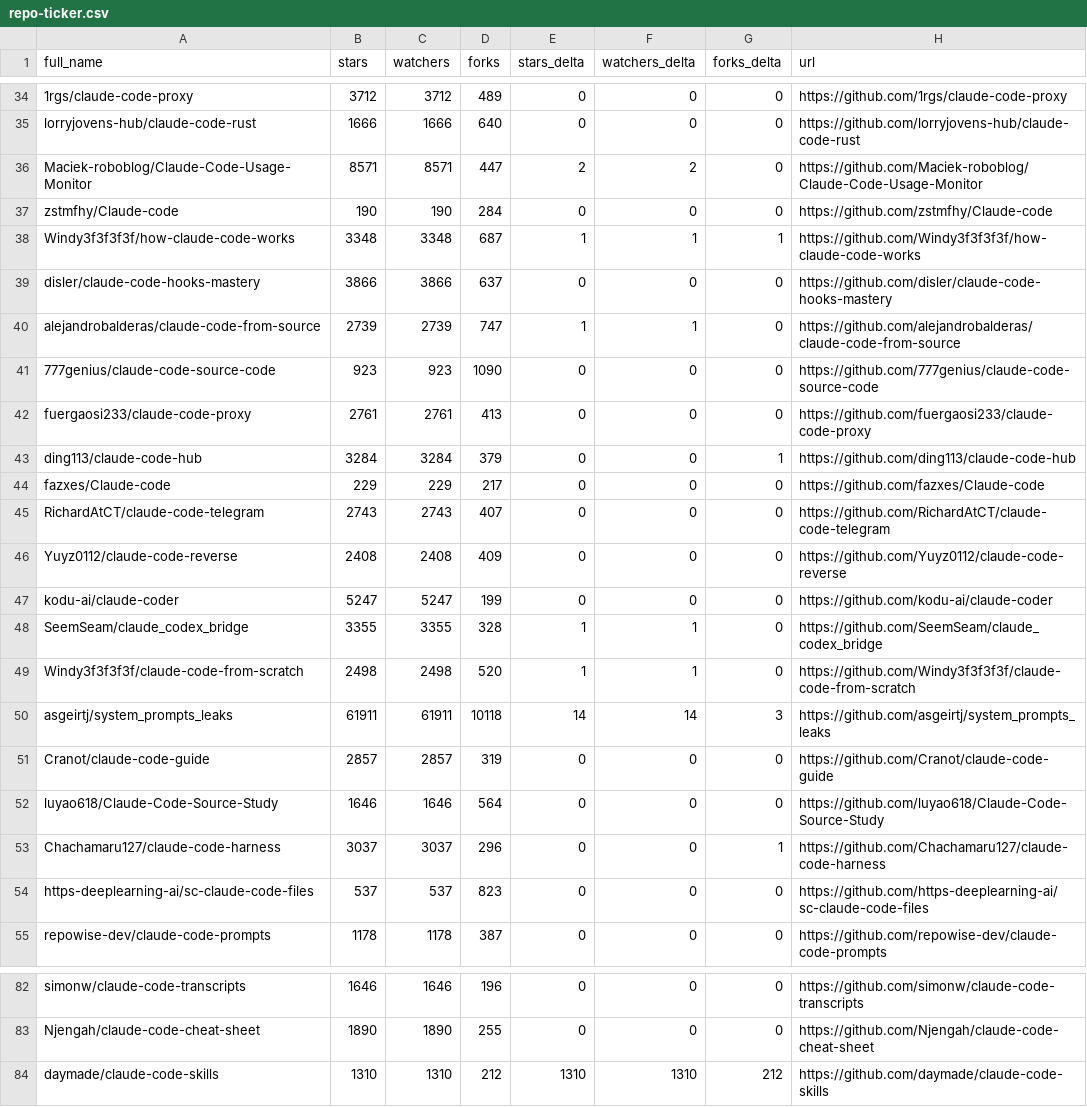
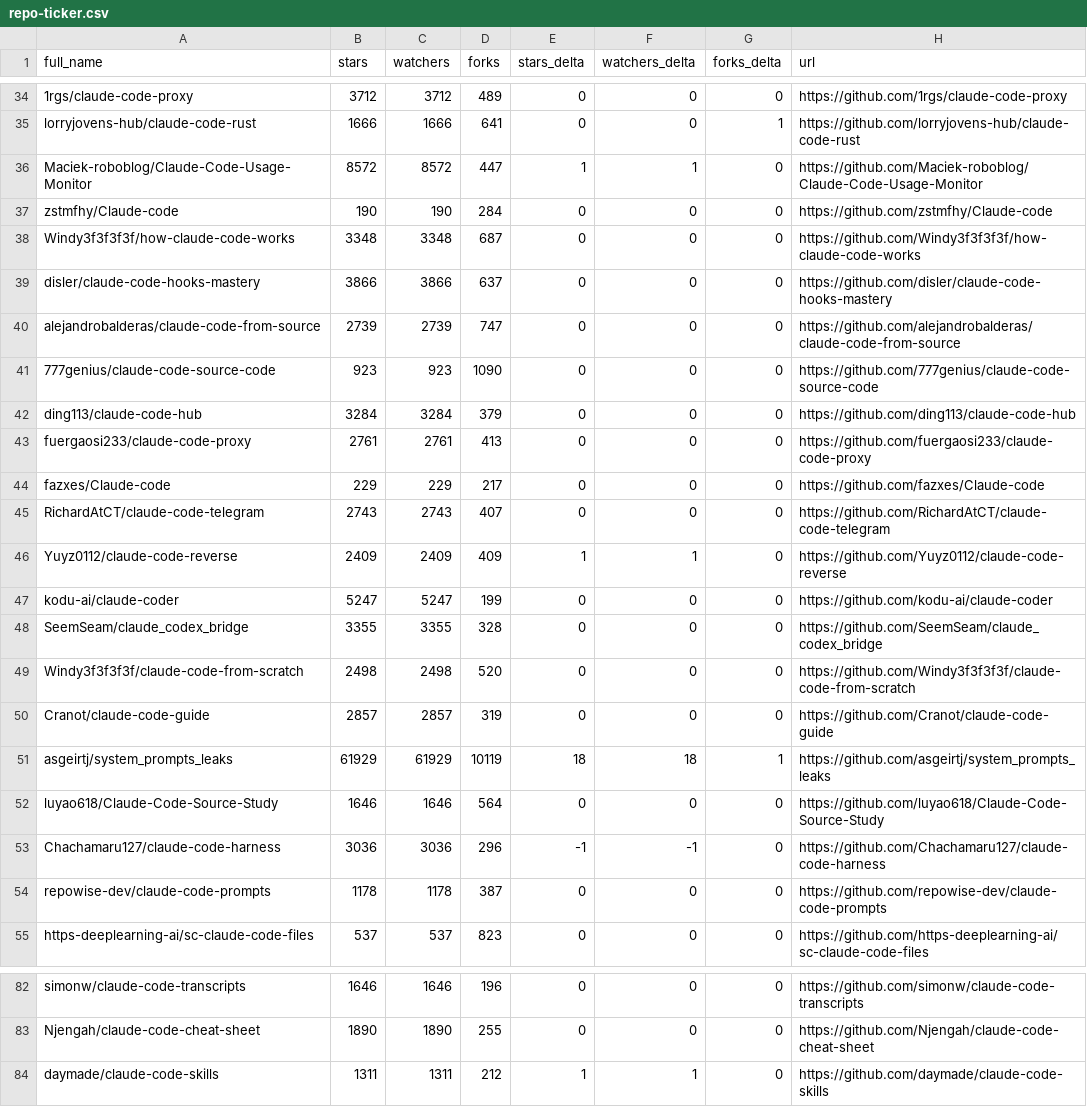
Before and after one commit to mattburnham/awesome-claude-code, a CSV file: data/repo-ticker.csv, drawn as a sheet; only a part is shown, gaps mark what is left out; removed rows and columns are numbered as before the commit, all else as after; the diff covers the shown part only; the diff names each change by its address in the sheet, - before the commit and + after, or states it on an @@ line.

```diff
--- a/data/repo-ticker.csv
+++ b/data/repo-ticker.csv
-D35 (forks): 640
+D35 (forks): 641
-G35 (forks_delta): 0
+G35 (forks_delta): 1
-B36 (stars): 8571
+B36 (stars): 8572
-C36 (watchers): 8571
+C36 (watchers): 8572
-E36 (stars_delta): 2
+E36 (stars_delta): 1
-F36 (watchers_delta): 2
+F36 (watchers_delta): 1
-E38 (stars_delta): 1
+E38 (stars_delta): 0
-F38 (watchers_delta): 1
+F38 (watchers_delta): 0
-G38 (forks_delta): 1
+G38 (forks_delta): 0
-E40 (stars_delta): 1
+E40 (stars_delta): 0
-F40 (watchers_delta): 1
+F40 (watchers_delta): 0
+row 42: ding113/claude-code-hub | 3284 | 3284 | 379 | 0 | 0 | 0 | https://github.com/ding113/claude-code-hub
-row 43: ding113/claude-code-hub | 3284 | 3284 | 379 | 0 | 0 | 1 | https://github.com/ding113/claude-code-hub
-B46 (stars): 2408
+B46 (stars): 2409
-C46 (watchers): 2408
+C46 (watchers): 2409
-E46 (stars_delta): 0
+E46 (stars_delta): 1
-F46 (watchers_delta): 0
+F46 (watchers_delta): 1
-E48:E49 (stars_delta): 1
+E48:E49 (stars_delta): 0
-F48:F49 (watchers_delta): 1
+F48:F49 (watchers_delta): 0
-row 50: asgeirtj/system_prompts_leaks | 61911 | 61911 | 10118 | 14 | 14 | 3 | https://github.com/asgeirtj/system_prompts_leaks
+row 51: asgeirtj/system_prompts_leaks | 61929 | 61929 | 10119 | 18 | 18 | 1 | https://github.com/asgeirtj/system_prompts_leaks
-B53 (stars): 3037
+B53 (stars): 3036
-C53 (watchers): 3037
+C53 (watchers): 3036
-E53 (stars_delta): 0
+E53 (stars_delta): -1
-F53 (watchers_delta): 0
+F53 (watchers_delta): -1
-G53 (forks_delta): 1
+G53 (forks_delta): 0
@@ row 55 moved to row 54: repowise-dev/claude-code-prompts @@
-B84 (stars): 1310
+B84 (stars): 1311
-C84 (watchers): 1310
+C84 (watchers): 1311
-E84 (stars_delta): 1310
+E84 (stars_delta): 1
-F84 (watchers_delta): 1310
+F84 (watchers_delta): 1
-G84 (forks_delta): 212
+G84 (forks_delta): 0
```
Also changed, not shown: 2 added rows, 2 removed rows, 1 moved row and 101 edited cells elsewhere in this file, 2 other files.
